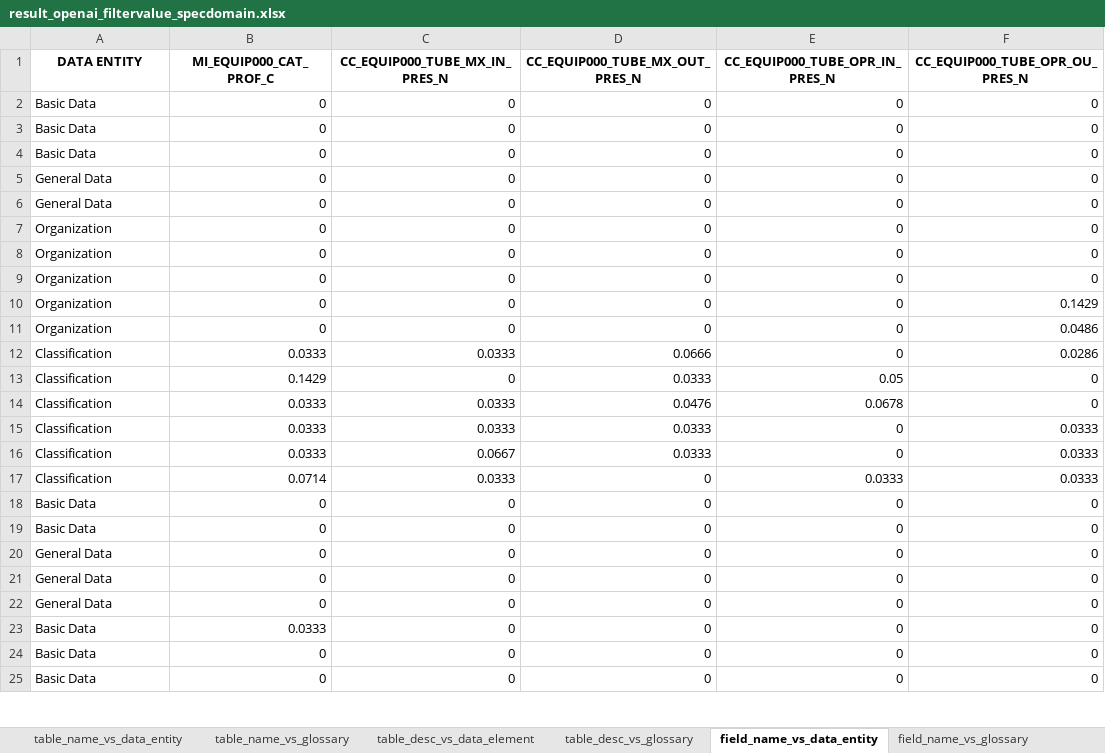
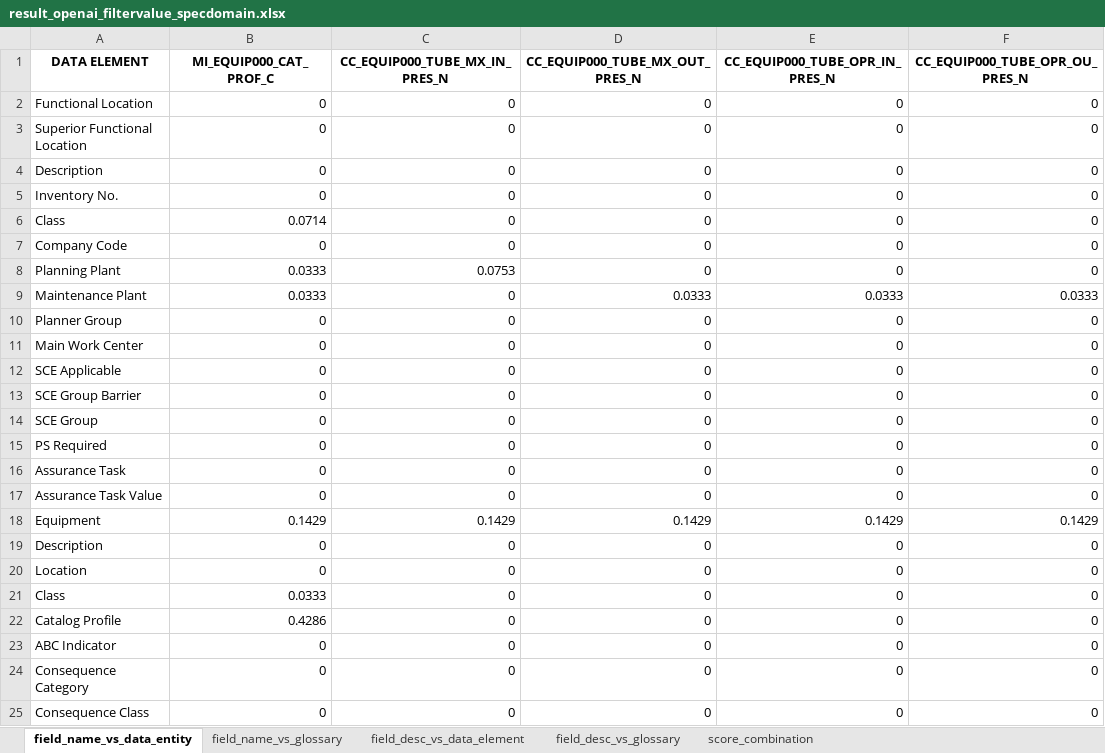
Before and after one commit to zariffwafiy/CDE-Project, an Excel workbook: results/result_openai_filtervalue_specdomain.xlsx, sheet field_name_vs_data_entity, drawn as a sheet; only a part is shown; values as stored, in another font and other column widths than the file's, no borders; removed rows and columns are numbered as before the commit, all else as after; the diff covers the shown part only; the diff names each change by its address in the sheet, - before the commit and + after, or states it on an @@ line.

```diff
--- a/results/result_openai_filtervalue_specdomain.xlsx (sheet field_name_vs_data_entity)
+++ b/results/result_openai_filtervalue_specdomain.xlsx (sheet field_name_vs_data_entity)
-sheet tab: table_name_vs_data_entity
-sheet tab: table_name_vs_glossary
-sheet tab: table_desc_vs_data_element
-sheet tab: table_desc_vs_glossary
-A1: DATA ENTITY
+A1: DATA ELEMENT
-A2 (DATA ELEMENT): Basic Data
+A2 (DATA ELEMENT): Functional Location
-A3 (DATA ELEMENT): Basic Data
+A3 (DATA ELEMENT): Superior Functional Location
-A4 (DATA ELEMENT): Basic Data
+A4 (DATA ELEMENT): Description
-A5 (DATA ELEMENT): General Data
+A5 (DATA ELEMENT): Inventory No.
+row 6: Class | 0.0714 | 0 | 0 | 0 | 0
-A7 (DATA ELEMENT): General Data
+A7 (DATA ELEMENT): Company Code
+row 8: Planning Plant | 0.0333 | 0.0753 | 0 | 0 | 0
+row 9: Maintenance Plant | 0.0333 | 0 | 0.0333 | 0.0333 | 0.0333
-A10 (DATA ELEMENT): Organization
+A10 (DATA ELEMENT): Planner Group
-A11 (DATA ELEMENT): Organization
+A11 (DATA ELEMENT): Main Work Center
-A12 (DATA ELEMENT): Organization
+A12 (DATA ELEMENT): SCE Applicable
-A13 (DATA ELEMENT): Organization
+A13 (DATA ELEMENT): SCE Group Barrier
-F13 (CC_EQUIP000_TUBE_OPR_OU_PRES_N): 0.1429
+F13 (CC_EQUIP000_TUBE_OPR_OU_PRES_N): 0
-A14 (DATA ELEMENT): Organization
+A14 (DATA ELEMENT): SCE Group
-F14 (CC_EQUIP000_TUBE_OPR_OU_PRES_N): 0.0486
+F14 (CC_EQUIP000_TUBE_OPR_OU_PRES_N): 0
-row 12: Classification | 0.0333 | 0.0333 | 0.0666 | 0 | 0.0286
-row 13: Classification | 0.1429 | 0 | 0.0333 | 0.05 | 0
-row 14: Classification | 0.0333 | 0.0333 | 0.0476 | 0.0678 | 0
-row 15: Classification | 0.0333 | 0.0333 | 0.0333 | 0 | 0.0333
-row 16: Classification | 0.0333 | 0.0667 | 0.0333 | 0 | 0.0333
-row 17: Classification | 0.0714 | 0.0333 | 0 | 0.0333 | 0.0333
-A15 (DATA ELEMENT): Basic Data
+A15 (DATA ELEMENT): PS Required
-A16 (DATA ELEMENT): Basic Data
+A16 (DATA ELEMENT): Assurance Task
-A17 (DATA ELEMENT): General Data
+A17 (DATA ELEMENT): Assurance Task Value
+row 18: Equipment | 0.1429 | 0.1429 | 0.1429 | 0.1429 | 0.1429
-A19 (DATA ELEMENT): General Data
+A19 (DATA ELEMENT): Description
-A20 (DATA ELEMENT): General Data
+A20 (DATA ELEMENT): Location
-A21 (DATA ELEMENT): Basic Data
+A21 (DATA ELEMENT): Class
+row 22: Catalog Profile | 0.4286 | 0 | 0 | 0 | 0
-A23 (DATA ELEMENT): Basic Data
+A23 (DATA ELEMENT): ABC Indicator
-A24 (DATA ELEMENT): Basic Data
+A24 (DATA ELEMENT): Consequence Category
+row 25: Consequence Class | 0 | 0 | 0 | 0 | 0
```
Also changed, not shown: other rows of this sheet, sheet score_combination, sheet field_desc_vs_glossary, sheet field_name_vs_glossary, sheet field_desc_vs_data_element, 2 other files.
